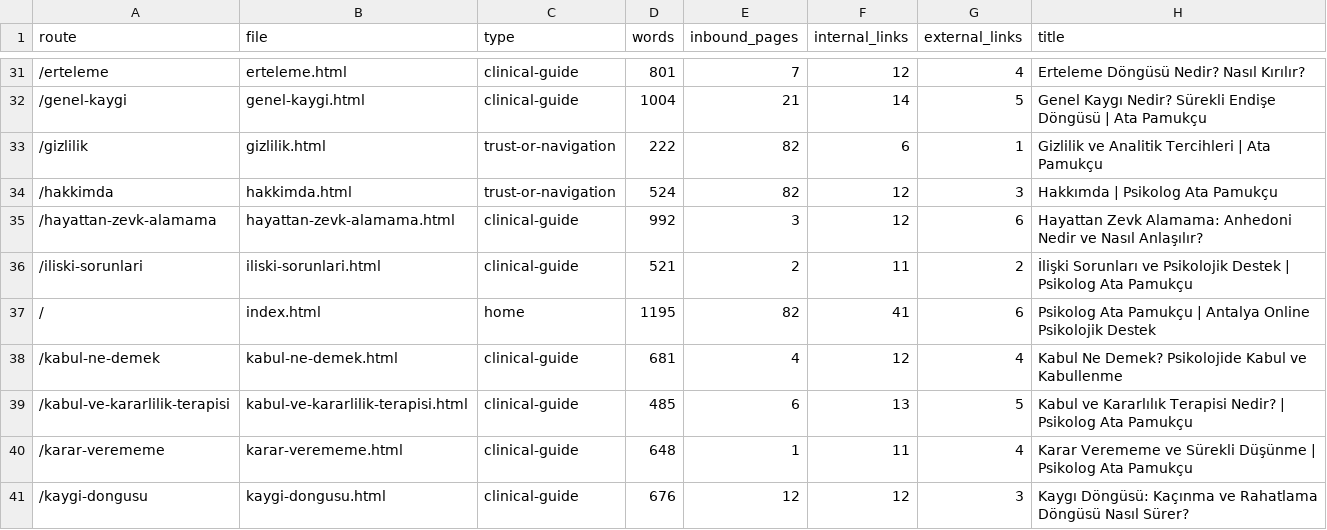
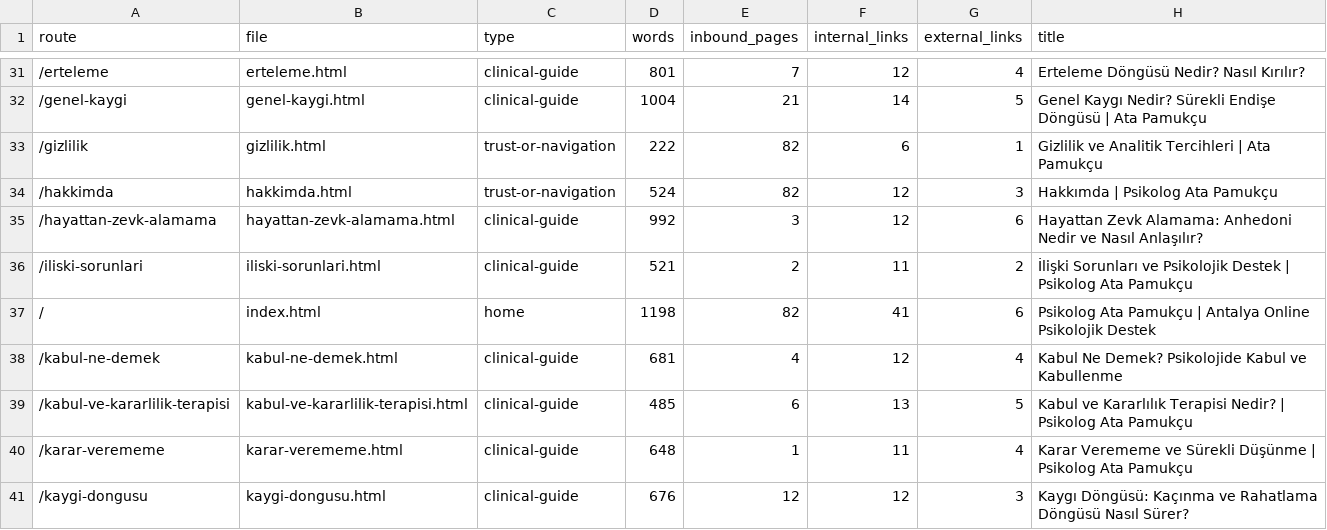
Before and after one commit to omeratapamukcu-ops/atapamukcu.com, a CSV file: seo-ops/research/sitewide-quality-inventory.csv, drawn as a sheet; only a part is shown, gaps mark what is left out; the diff names each change by its address in the sheet, - before the commit and + after, or states it on an @@ line.

```diff
--- a/seo-ops/research/sitewide-quality-inventory.csv
+++ b/seo-ops/research/sitewide-quality-inventory.csv
-D37 (words): 1195
+D37 (words): 1198
```
Also changed, not shown: 4 other files.
